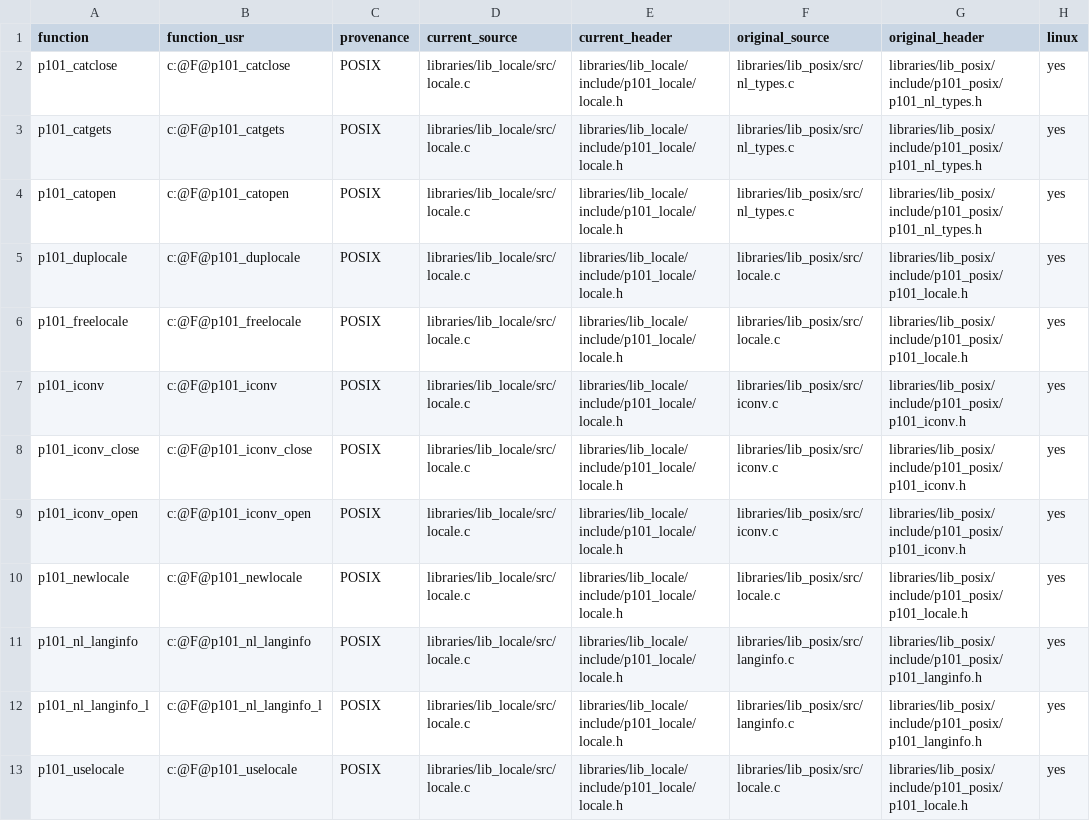
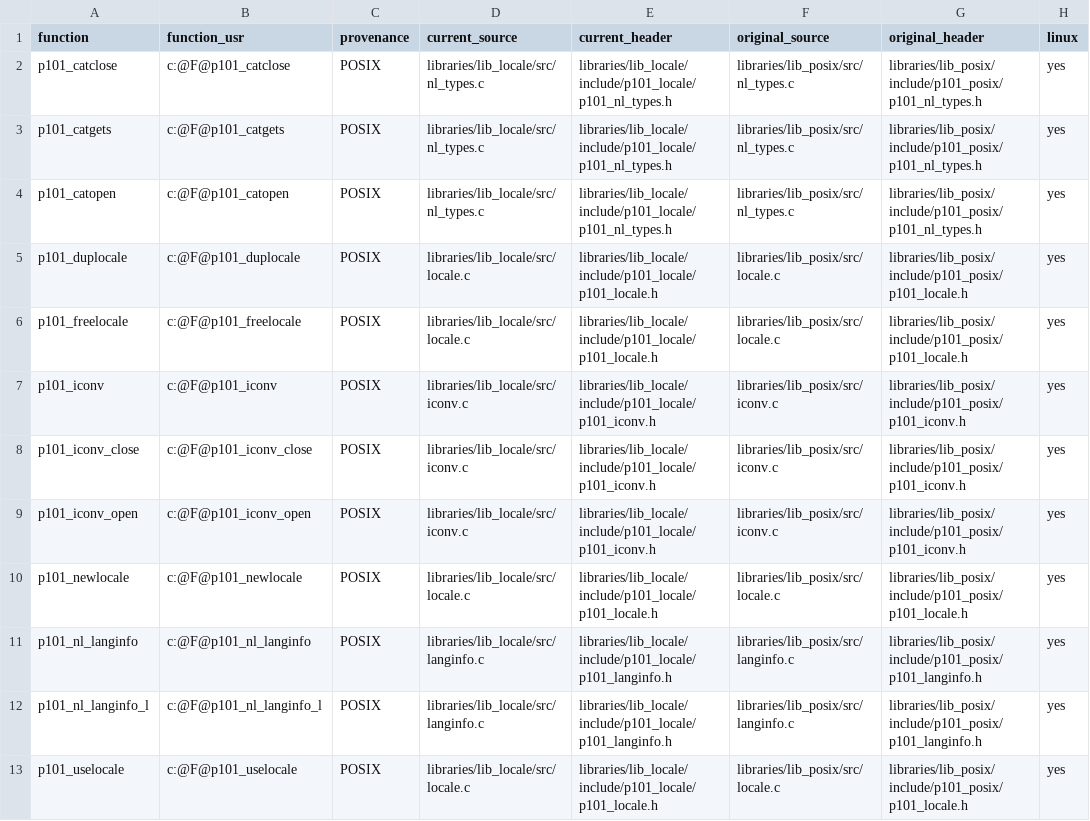
Before and after one commit to programming101dev/lib_locale, a TSV file: api-manifest.tsv, drawn as a sheet; only a part is shown; the diff names each change by its address in the sheet, - before the commit and + after, or states it on an @@ line.

Commit message:
Mirror native header and source layout

```diff
--- a/api-manifest.tsv
+++ b/api-manifest.tsv
-D2:D4 (current_source): libraries/lib_locale/src/locale.c
+D2:D4 (current_source): libraries/lib_locale/src/nl_types.c
-E2:E4 (current_header): libraries/lib_locale/include/p101_locale/locale.h
+E2:E4 (current_header): libraries/lib_locale/include/p101_locale/p101_nl_types.h
-E5:E6 (current_header): libraries/lib_locale/include/p101_locale/locale.h
+E5:E6 (current_header): libraries/lib_locale/include/p101_locale/p101_locale.h
-D7:D9 (current_source): libraries/lib_locale/src/locale.c
+D7:D9 (current_source): libraries/lib_locale/src/iconv.c
-E7:E9 (current_header): libraries/lib_locale/include/p101_locale/locale.h
+E7:E9 (current_header): libraries/lib_locale/include/p101_locale/p101_iconv.h
-E10 (current_header): libraries/lib_locale/include/p101_locale/locale.h
+E10 (current_header): libraries/lib_locale/include/p101_locale/p101_locale.h
-D11:D12 (current_source): libraries/lib_locale/src/locale.c
+D11:D12 (current_source): libraries/lib_locale/src/langinfo.c
-E11:E12 (current_header): libraries/lib_locale/include/p101_locale/locale.h
+E11:E12 (current_header): libraries/lib_locale/include/p101_locale/p101_langinfo.h
-E13 (current_header): libraries/lib_locale/include/p101_locale/locale.h
+E13 (current_header): libraries/lib_locale/include/p101_locale/p101_locale.h
```
Also changed, not shown: 15 other files.
